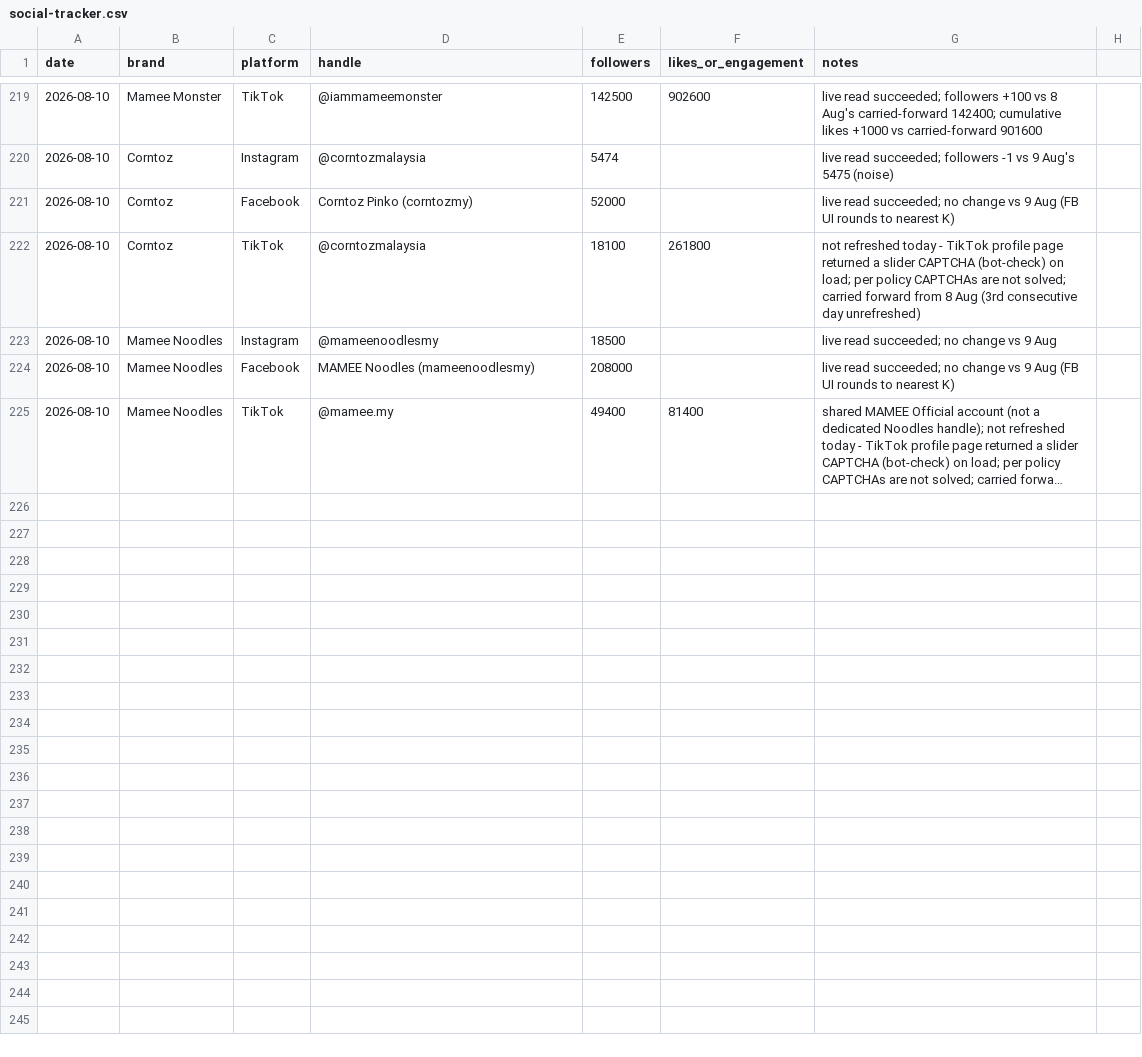
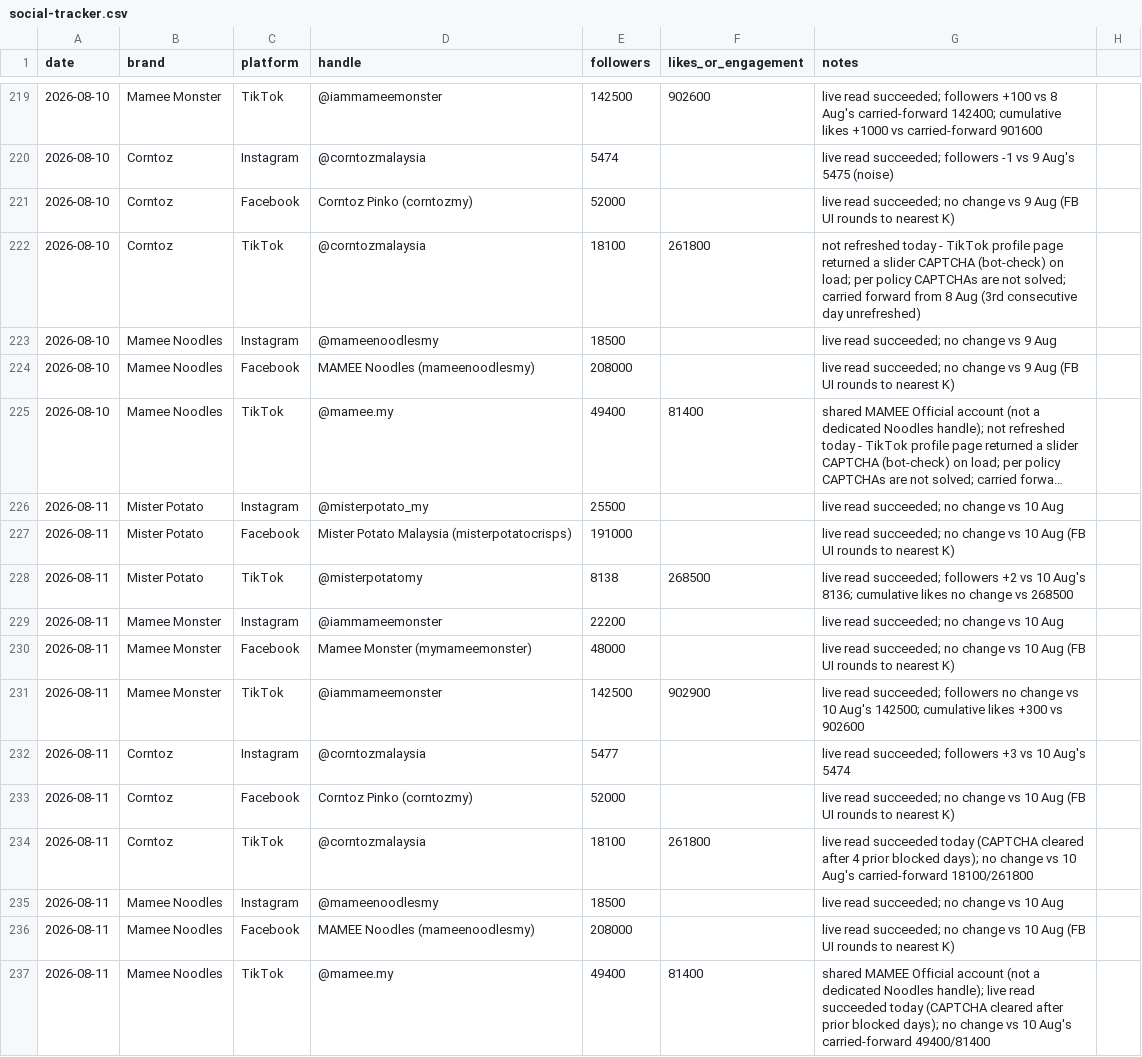
Before and after one commit to DSMNDh/Daily_Brief, a CSV file: social-tracker.csv, drawn as a sheet; only a part is shown, gaps mark what is left out; long unchanged cells end in …; the diff names each change by its address in the sheet, - before the commit and + after, or states it on an @@ line.

```diff
--- a/social-tracker.csv
+++ b/social-tracker.csv
+row 226: 2026-08-11 | Mister Potato | Instagram | @misterpotato_my | 25500 |  | live read succeeded; no change vs 10 Aug
+row 227: 2026-08-11 | Mister Potato | Facebook | Mister Potato Malaysia (misterpotatocrisps) | 191000 |  | live read succeeded; no change vs 10 Aug (FB UI rounds to nearest K)
+row 228: 2026-08-11 | Mister Potato | TikTok | @misterpotatomy | 8138 | 268500 | live read succeeded; followers +2 vs 10 Aug's 8136; cumulative likes no change vs 268500
+row 229: 2026-08-11 | Mamee Monster | Instagram | @iammameemonster | 22200 |  | live read succeeded; no change vs 10 Aug
+row 230: 2026-08-11 | Mamee Monster | Facebook | Mamee Monster (mymameemonster) | 48000 |  | live read succeeded; no change vs 10 Aug (FB UI rounds to nearest K)
+row 231: 2026-08-11 | Mamee Monster | TikTok | @iammameemonster | 142500 | 902900 | live read succeeded; followers no change vs 10 Aug's 142500; cumulative likes +300 vs 902600
+row 232: 2026-08-11 | Corntoz | Instagram | @corntozmalaysia | 5477 |  | live read succeeded; followers +3 vs 10 Aug's 5474
+row 233: 2026-08-11 | Corntoz | Facebook | Corntoz Pinko (corntozmy) | 52000 |  | live read succeeded; no change vs 10 Aug (FB UI rounds to nearest K)
+row 234: 2026-08-11 | Corntoz | TikTok | @corntozmalaysia | 18100 | 261800 | live read succeeded today (CAPTCHA cleared after 4 prior blocked days); no change vs 10 Aug's carried-forward 18100/261800
+row 235: 2026-08-11 | Mamee Noodles | Instagram | @mameenoodlesmy | 18500 |  | live read succeeded; no change vs 10 Aug
+row 236: 2026-08-11 | Mamee Noodles | Facebook | MAMEE Noodles (mameenoodlesmy) | 208000 |  | live read succeeded; no change vs 10 Aug (FB UI rounds to nearest K)
+row 237: 2026-08-11 | Mamee Noodles | TikTok | @mamee.my | 49400 | 81400 | shared MAMEE Official account (not a dedicated Noodles handle); live read succeeded today (CAPTCHA cleared after prior blocked days); no change vs 10 Aug's carried-forward 49400/81400
```
Also changed, not shown: 1 other file.
